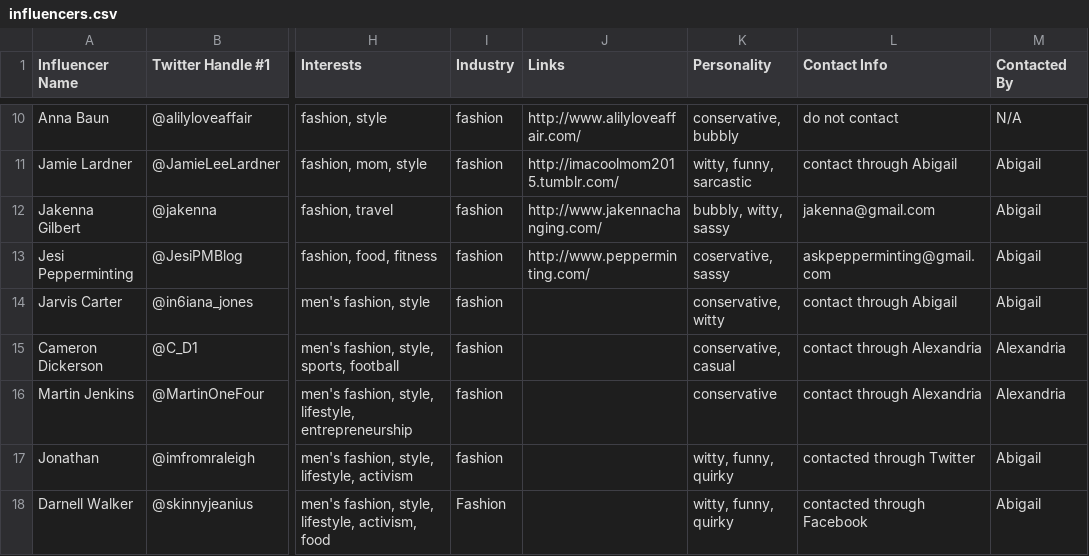
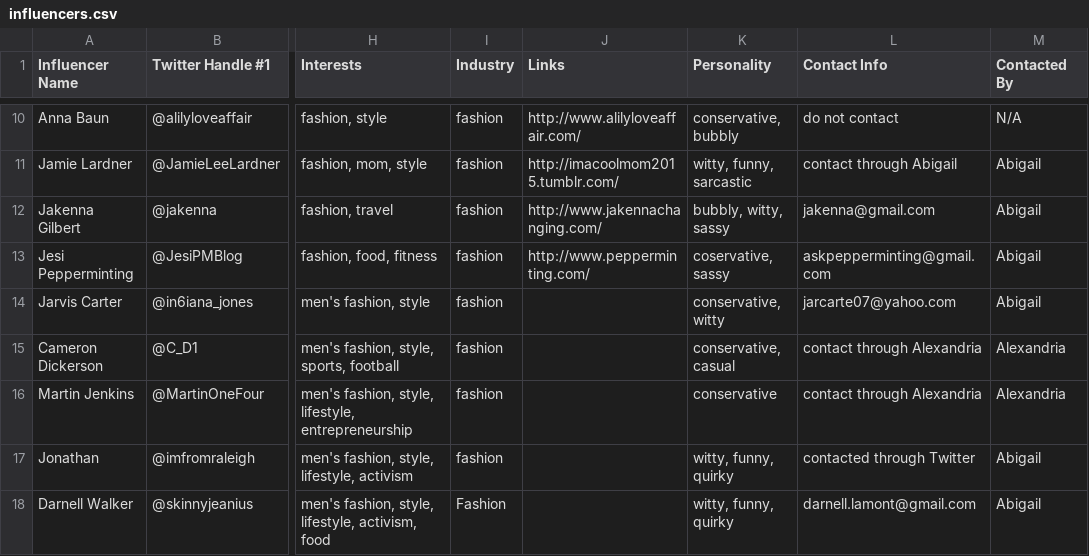
Before and after one commit to nuvention-web/locals-love-it-backend, a CSV file: data/influencers.csv, drawn as a sheet; only a part is shown, gaps mark what is left out; the diff covers the shown part only; the diff names each change by its address in the sheet, - before the commit and + after, or states it on an @@ line.

Commit message:
Adds new influencers

```diff
--- a/data/influencers.csv
+++ b/data/influencers.csv
-L14 (Contact Info): contact through Abigail
+L14 (Contact Info): jarcarte07@yahoo.com
-L18 (Contact Info): contacted through Facebook
+L18 (Contact Info): darnell.lamont@gmail.com
```
Also changed, not shown: 4 added rows and 2 edited cells elsewhere in this file.
